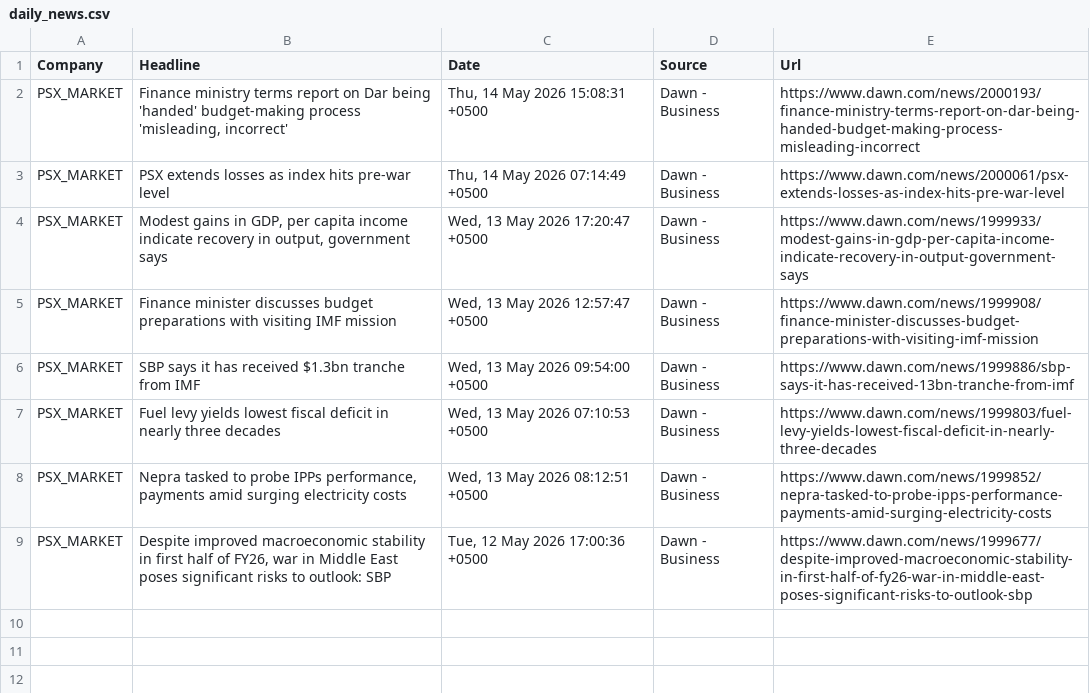
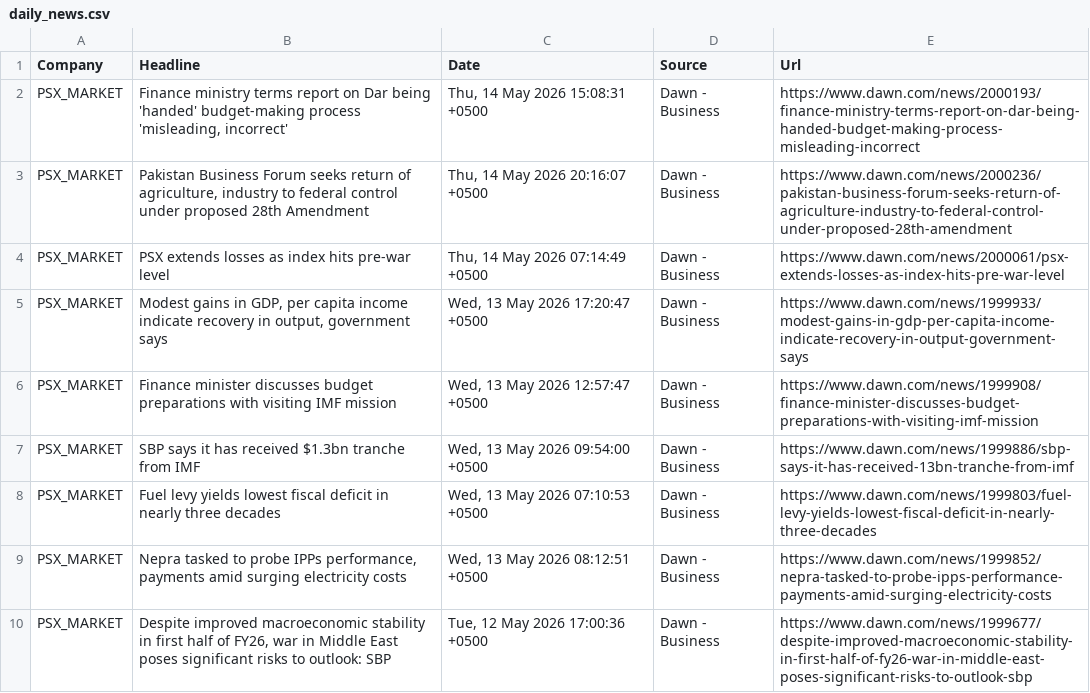
Before and after one commit to AmmarJamshed/DividendFlowPK, a CSV file: data/news/daily_news.csv, drawn as a sheet; the diff names each change by its address in the sheet, - before the commit and + after, or states it on an @@ line.

```diff
--- a/data/news/daily_news.csv
+++ b/data/news/daily_news.csv
+row 3: PSX_MARKET | Pakistan Business Forum seeks return of agriculture, industry to federal control under proposed 28th Amendment | Thu, 14 May 2026 20:16:07 +0500 | Dawn - Business | https://www.dawn.com/news/2000236/pakistan-business-forum-seeks-return-of-agriculture-industry-to-federal-control-under-proposed-28th-amendment
```
